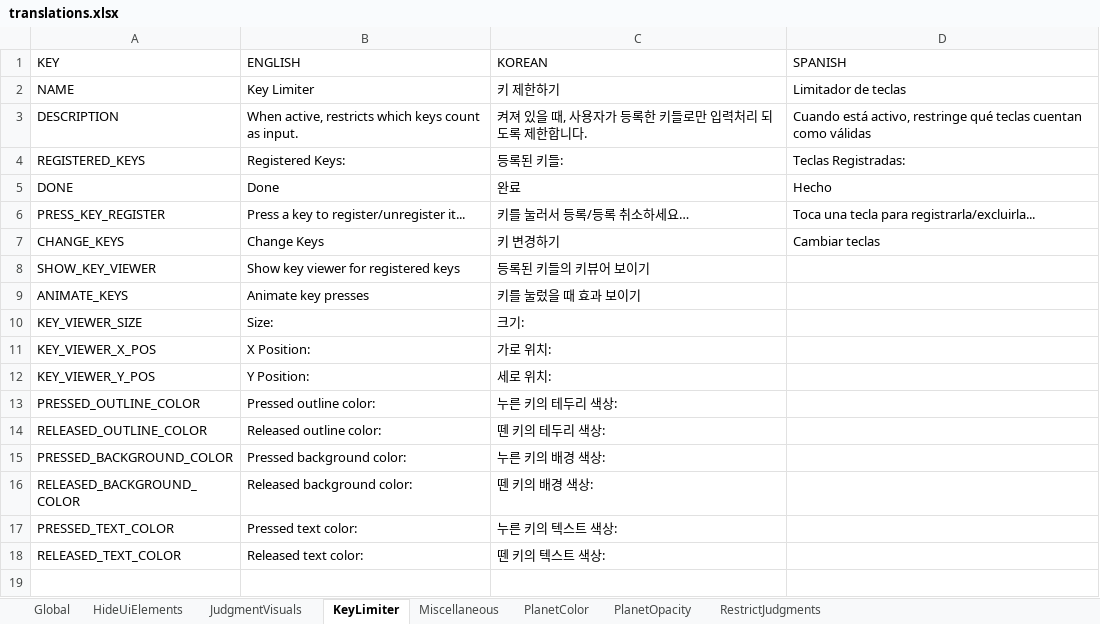
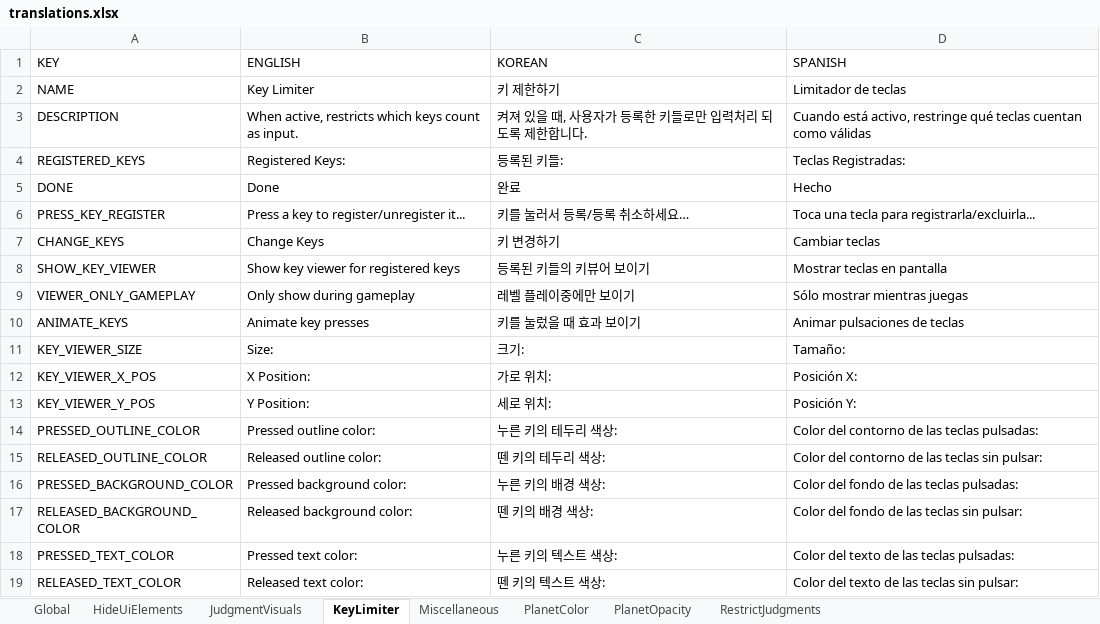
Before and after one commit to PizzaLovers007/AdofaiTweaks, an Excel workbook: AdofaiTweaks.Generator/translations.xlsx, sheet KeyLimiter, drawn as a sheet; values as stored, in another font and other column widths than the file's, no borders; addresses are those after the commit; the diff names each change by its address in the sheet, - before the commit and + after, or states it on an @@ line.

Commit message:
Viewer show only during gameplay option + small fixes

```diff
--- a/AdofaiTweaks.Generator/translations.xlsx (sheet KeyLimiter)
+++ b/AdofaiTweaks.Generator/translations.xlsx (sheet KeyLimiter)
-D8 (SPANISH): (empty)
+D8 (SPANISH): Mostrar teclas en pantalla
+row 9: VIEWER_ONLY_GAMEPLAY | Only show during gameplay | 레벨 플레이중에만 보이기 | Sólo mostrar mientras juegas
-D10 (SPANISH): (empty)
+D10 (SPANISH): Animar pulsaciones de teclas
-D11 (SPANISH): (empty)
+D11 (SPANISH): Tamaño:
-D12 (SPANISH): (empty)
+D12 (SPANISH): Posición X:
-D13 (SPANISH): (empty)
+D13 (SPANISH): Posición Y:
-D14 (SPANISH): (empty)
+D14 (SPANISH): Color del contorno de las teclas pulsadas:
-D15 (SPANISH): (empty)
+D15 (SPANISH): Color del contorno de las teclas sin pulsar:
-D16 (SPANISH): (empty)
+D16 (SPANISH): Color del fondo de las teclas pulsadas:
-D17 (SPANISH): (empty)
+D17 (SPANISH): Color del fondo de las teclas sin pulsar:
-D18 (SPANISH): (empty)
+D18 (SPANISH): Color del texto de las teclas pulsadas:
-D19 (SPANISH): (empty)
+D19 (SPANISH): Color del texto de las teclas sin pulsar:
```
Also changed, not shown: 4 other files.
